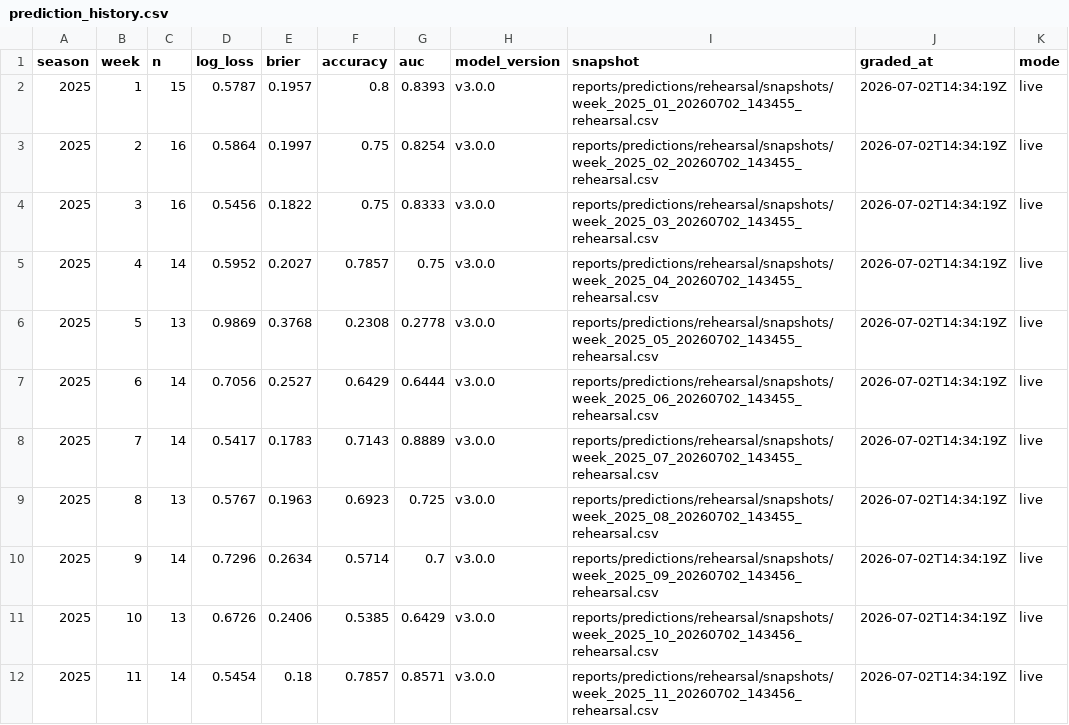
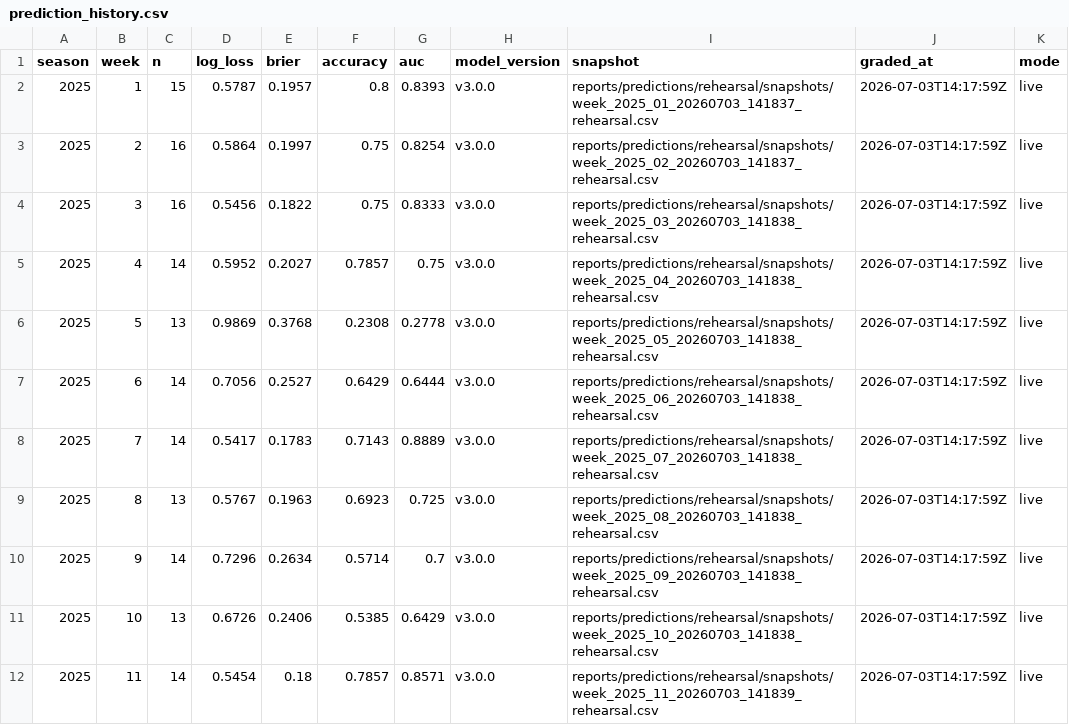
Before and after one commit to SecuritahGuy/sports-ml-lab, a CSV file: reports/predictions/rehearsal/prediction_history.csv, drawn as a sheet; only a part is shown; the diff covers the shown part only.

```diff
--- a/reports/predictions/rehearsal/prediction_history.csv
+++ b/reports/predictions/rehearsal/prediction_history.csv
@@ -1,12 +1,12 @@
 season,week,n,log_loss,brier,accuracy,auc,model_version,snapshot,graded_at,mode
-2025,1,15,0.5787,0.1957,0.8,0.8393,v3.0.0,reports/predictions/rehearsal/snapshots/week_2025_01_20260702_143455_rehearsal.csv,2026-07-02T14:34:19Z,live
-2025,2,16,0.5864,0.1997,0.75,0.8254,v3.0.0,reports/predictions/rehearsal/snapshots/week_2025_02_20260702_143455_rehearsal.csv,2026-07-02T14:34:19Z,live
-2025,3,16,0.5456,0.1822,0.75,0.8333,v3.0.0,reports/predictions/rehearsal/snapshots/week_2025_03_20260702_143455_rehearsal.csv,2026-07-02T14:34:19Z,live
-2025,4,14,0.5952,0.2027,0.7857,0.75,v3.0.0,reports/predictions/rehearsal/snapshots/week_2025_04_20260702_143455_rehearsal.csv,2026-07-02T14:34:19Z,live
-2025,5,13,0.9869,0.3768,0.2308,0.2778,v3.0.0,reports/predictions/rehearsal/snapshots/week_2025_05_20260702_143455_rehearsal.csv,2026-07-02T14:34:19Z,live
-2025,6,14,0.7056,0.2527,0.6429,0.6444,v3.0.0,reports/predictions/rehearsal/snapshots/week_2025_06_20260702_143455_rehearsal.csv,2026-07-02T14:34:19Z,live
-2025,7,14,0.5417,0.1783,0.7143,0.8889,v3.0.0,reports/predictions/rehearsal/snapshots/week_2025_07_20260702_143455_rehearsal.csv,2026-07-02T14:34:19Z,live
-2025,8,13,0.5767,0.1963,0.6923,0.725,v3.0.0,reports/predictions/rehearsal/snapshots/week_2025_08_20260702_143455_rehearsal.csv,2026-07-02T14:34:19Z,live
-2025,9,14,0.7296,0.2634,0.5714,0.7,v3.0.0,reports/predictions/rehearsal/snapshots/week_2025_09_20260702_143456_rehearsal.csv,2026-07-02T14:34:19Z,live
-2025,10,13,0.6726,0.2406,0.5385,0.6429,v3.0.0,reports/predictions/rehearsal/snapshots/week_2025_10_20260702_143456_rehearsal.csv,2026-07-02T14:34:19Z,live
-2025,11,14,0.5454,0.18,0.7857,0.8571,v3.0.0,reports/predictions/rehearsal/snapshots/week_2025_11_20260702_143456_rehearsal.csv,2026-07-02T14:34:19Z,live
+2025,1,15,0.5787,0.1957,0.8,0.8393,v3.0.0,reports/predictions/rehearsal/snapshots/week_2025_01_20260703_141837_rehearsal.csv,2026-07-03T14:17:59Z,live
+2025,2,16,0.5864,0.1997,0.75,0.8254,v3.0.0,reports/predictions/rehearsal/snapshots/week_2025_02_20260703_141837_rehearsal.csv,2026-07-03T14:17:59Z,live
+2025,3,16,0.5456,0.1822,0.75,0.8333,v3.0.0,reports/predictions/rehearsal/snapshots/week_2025_03_20260703_141838_rehearsal.csv,2026-07-03T14:17:59Z,live
+2025,4,14,0.5952,0.2027,0.7857,0.75,v3.0.0,reports/predictions/rehearsal/snapshots/week_2025_04_20260703_141838_rehearsal.csv,2026-07-03T14:17:59Z,live
+2025,5,13,0.9869,0.3768,0.2308,0.2778,v3.0.0,reports/predictions/rehearsal/snapshots/week_2025_05_20260703_141838_rehearsal.csv,2026-07-03T14:17:59Z,live
+2025,6,14,0.7056,0.2527,0.6429,0.6444,v3.0.0,reports/predictions/rehearsal/snapshots/week_2025_06_20260703_141838_rehearsal.csv,2026-07-03T14:17:59Z,live
+2025,7,14,0.5417,0.1783,0.7143,0.8889,v3.0.0,reports/predictions/rehearsal/snapshots/week_2025_07_20260703_141838_rehearsal.csv,2026-07-03T14:17:59Z,live
+2025,8,13,0.5767,0.1963,0.6923,0.725,v3.0.0,reports/predictions/rehearsal/snapshots/week_2025_08_20260703_141838_rehearsal.csv,2026-07-03T14:17:59Z,live
+2025,9,14,0.7296,0.2634,0.5714,0.7,v3.0.0,reports/predictions/rehearsal/snapshots/week_2025_09_20260703_141838_rehearsal.csv,2026-07-03T14:17:59Z,live
+2025,10,13,0.6726,0.2406,0.5385,0.6429,v3.0.0,reports/predictions/rehearsal/snapshots/week_2025_10_20260703_141838_rehearsal.csv,2026-07-03T14:17:59Z,live
+2025,11,14,0.5454,0.18,0.7857,0.8571,v3.0.0,reports/predictions/rehearsal/snapshots/week_2025_11_20260703_141839_rehearsal.csv,2026-07-03T14:17:59Z,live
```
Also changed, not shown: 20 edited cells elsewhere in this file, 17 other files.
